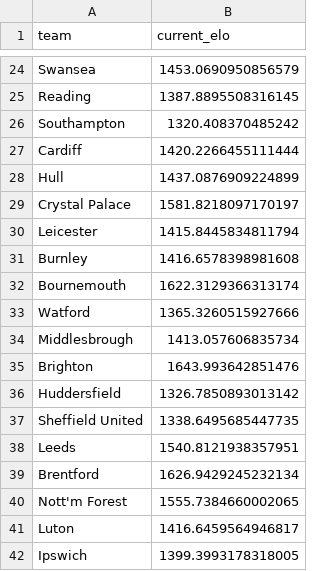
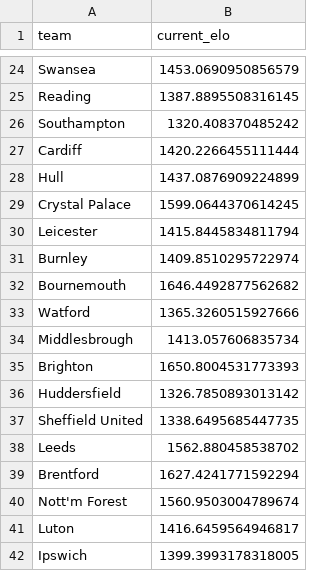
Before and after one commit to Paulo-Pereira346/PremPredict, a CSV file: data/api_data/current_elo.csv, drawn as a sheet; only a part is shown, gaps mark what is left out; the diff covers the shown part only.

```diff
--- a/data/api_data/current_elo.csv
+++ b/data/api_data/current_elo.csv
@@ -28,14 +28,14 @@ Cardiff,1420.2266455111444
 Hull,1437.0876909224899
-Crystal Palace,1581.8218097170197
+Crystal Palace,1599.0644370614245
 Leicester,1415.8445834811794
-Burnley,1416.6578398981608
-Bournemouth,1622.3129366313174
+Burnley,1409.8510295722974
+Bournemouth,1646.4492877562682
 Watford,1365.3260515927666
 Middlesbrough,1413.057606835734
-Brighton,1643.993642851476
+Brighton,1650.8004531773393
 Huddersfield,1326.7850893013142
 Sheffield United,1338.6495685447735
-Leeds,1540.8121938357951
-Brentford,1626.9429245232134
-Nott'm Forest,1555.7384660002065
+Leeds,1562.880458538702
+Brentford,1627.4241771592294
+Nott'm Forest,1560.9503004789674
 Luton,1416.6459564946817
```
Also changed, not shown: 13 edited cells elsewhere in this file, data/processed/epl_pre_rolling.csv, data/processed/epl_with_elo.csv, 2 other files.
